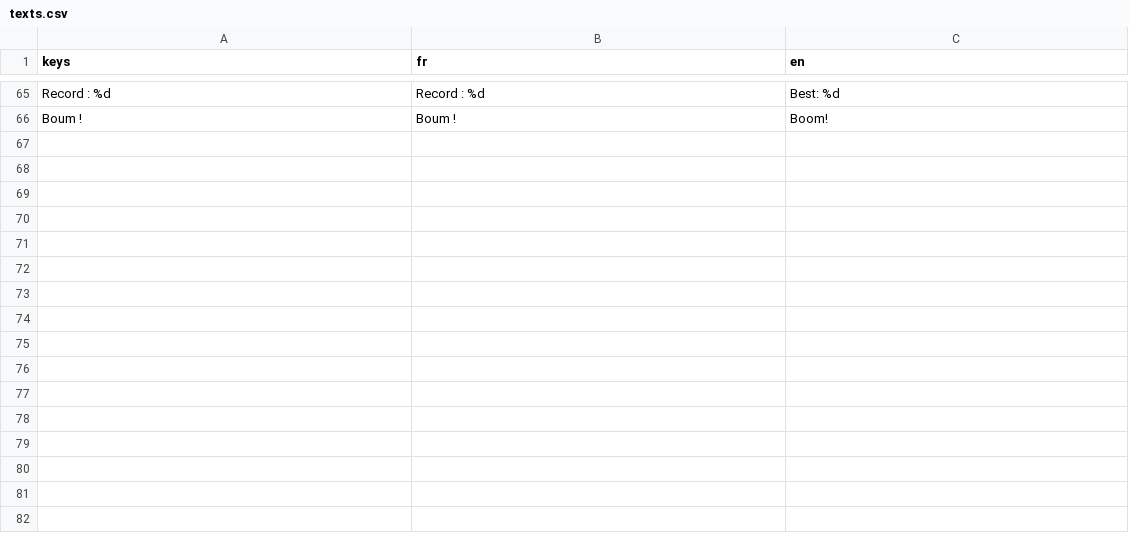
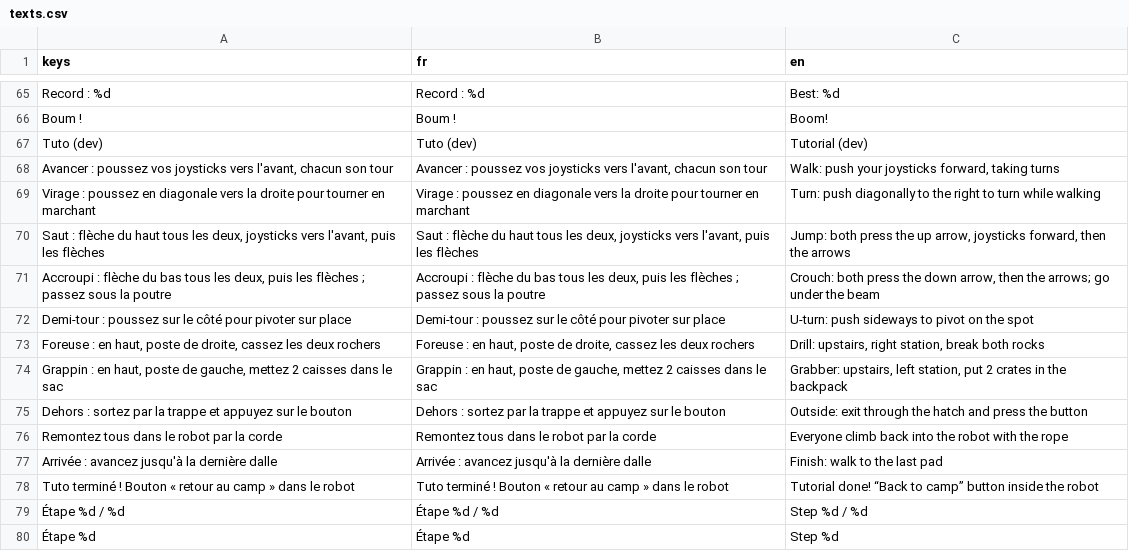
Before and after one commit to Marchma0/Robot-The-Bot, a CSV file: assets/translations/texts.csv, drawn as a sheet; only a part is shown, gaps mark what is left out; the diff names each change by its address in the sheet, - before the commit and + after, or states it on an @@ line.

```diff
--- a/assets/translations/texts.csv
+++ b/assets/translations/texts.csv
+row 67: Tuto (dev) | Tuto (dev) | Tutorial (dev)
+row 68: Avancer : poussez vos joysticks vers l'avant, chacun son tour | Avancer : poussez vos joysticks vers l'avant, chacun son tour | Walk: push your joysticks forward, taking turns
+row 69: Virage : poussez en diagonale vers la droite pour tourner en marchant | Virage : poussez en diagonale vers la droite pour tourner en marchant | Turn: push diagonally to the right to turn while walking
+row 70: Saut : flèche du haut tous les deux, joysticks vers l'avant, puis les flèches | Saut : flèche du haut tous les deux, joysticks vers l'avant, puis les flèches | Jump: both press the up arrow, joysticks forward, then the arrows
+row 71: Accroupi : flèche du bas tous les deux, puis les flèches ; passez sous la poutre | Accroupi : flèche du bas tous les deux, puis les flèches ; passez sous la poutre | Crouch: both press the down arrow, then the arrows; go under the beam
+row 72: Demi-tour : poussez sur le côté pour pivoter sur place | Demi-tour : poussez sur le côté pour pivoter sur place | U-turn: push sideways to pivot on the spot
+row 73: Foreuse : en haut, poste de droite, cassez les deux rochers | Foreuse : en haut, poste de droite, cassez les deux rochers | Drill: upstairs, right station, break both rocks
+row 74: Grappin : en haut, poste de gauche, mettez 2 caisses dans le sac | Grappin : en haut, poste de gauche, mettez 2 caisses dans le sac | Grabber: upstairs, left station, put 2 crates in the backpack
+row 75: Dehors : sortez par la trappe et appuyez sur le bouton | Dehors : sortez par la trappe et appuyez sur le bouton | Outside: exit through the hatch and press the button
+row 76: Remontez tous dans le robot par la corde | Remontez tous dans le robot par la corde | Everyone climb back into the robot with the rope
+row 77: Arrivée : avancez jusqu'à la dernière dalle | Arrivée : avancez jusqu'à la dernière dalle | Finish: walk to the last pad
+row 78: Tuto terminé ! Bouton « retour au camp » dans le robot | Tuto terminé ! Bouton « retour au camp » dans le robot | Tutorial done! “Back to camp” button inside the robot
+row 79: Étape %d / %d | Étape %d / %d | Step %d / %d
+row 80: Étape %d | Étape %d | Step %d
```
Also changed, not shown: 13 other files.
